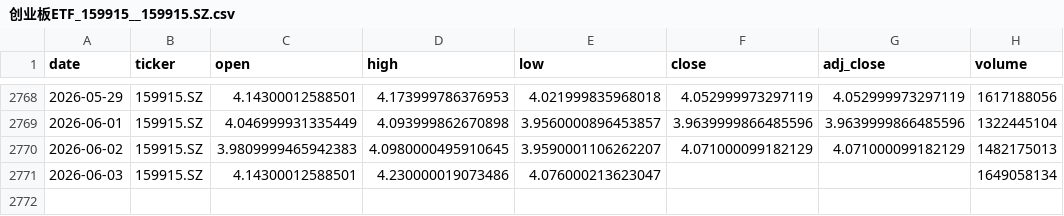
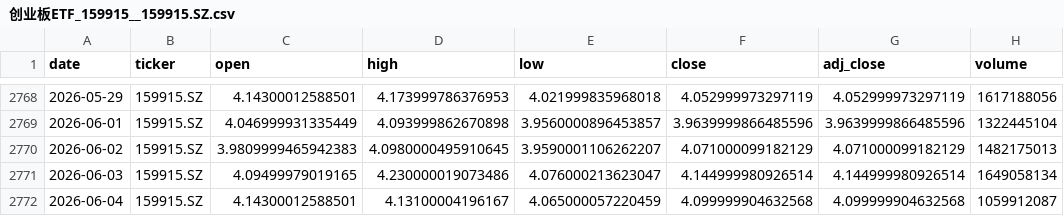
Before and after one commit to zid036116-ship-it/-, a CSV file: market_data/创业板ETF_159915__159915.SZ.csv, drawn as a sheet; only a part is shown, gaps mark what is left out.

Commit message:
auto: update market_data 2026-06-04T10:45:15Z

```diff
--- a/market_data/创业板ETF_159915__159915.SZ.csv
+++ b/market_data/创业板ETF_159915__159915.SZ.csv
@@ -2770,2 +2770,3 @@
 2026-06-02,159915.SZ,3.9809999465942383,4.0980000495910645,3.9590001106262207,4.071000099182129,4.071000099182129,1482175013
-2026-06-03,159915.SZ,4.14300012588501,4.230000019073486,4.076000213623047,,,1649058134
+2026-06-03,159915.SZ,4.09499979019165,4.230000019073486,4.076000213623047,4.144999980926514,4.144999980926514,1649058134
+2026-06-04,159915.SZ,4.14300012588501,4.13100004196167,4.065000057220459,4.099999904632568,4.099999904632568,1059912087
```
Also changed, not shown: docs/market_data/Brent原油__BZ_F.csv, docs/market_data/WTI原油__CL_F.csv, 4 other files.
